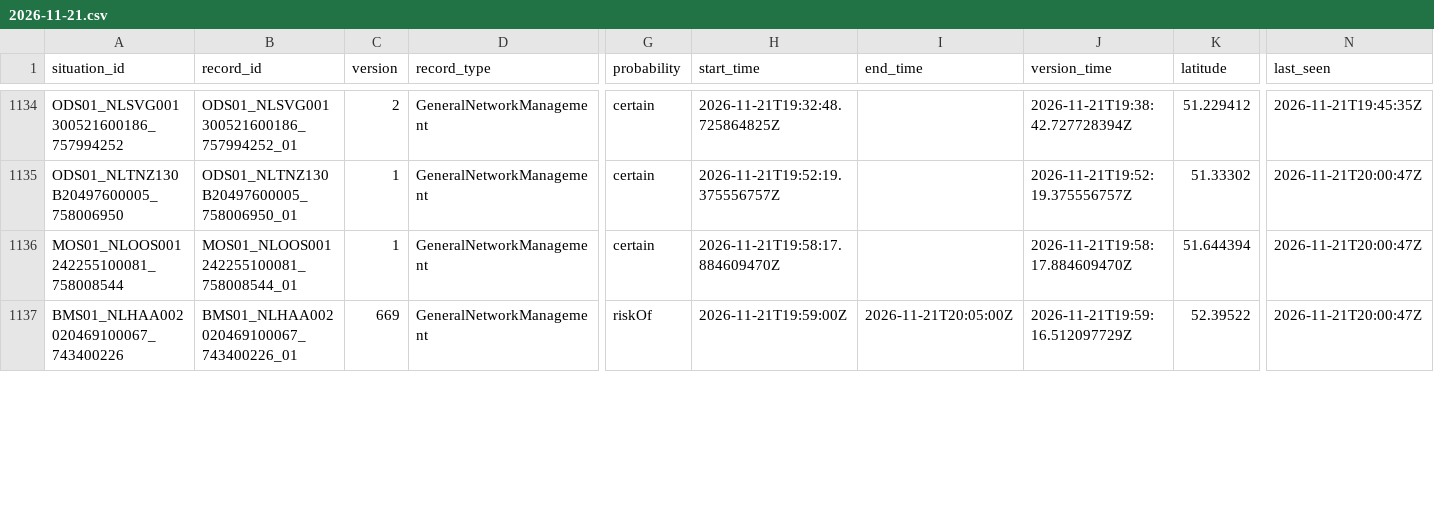
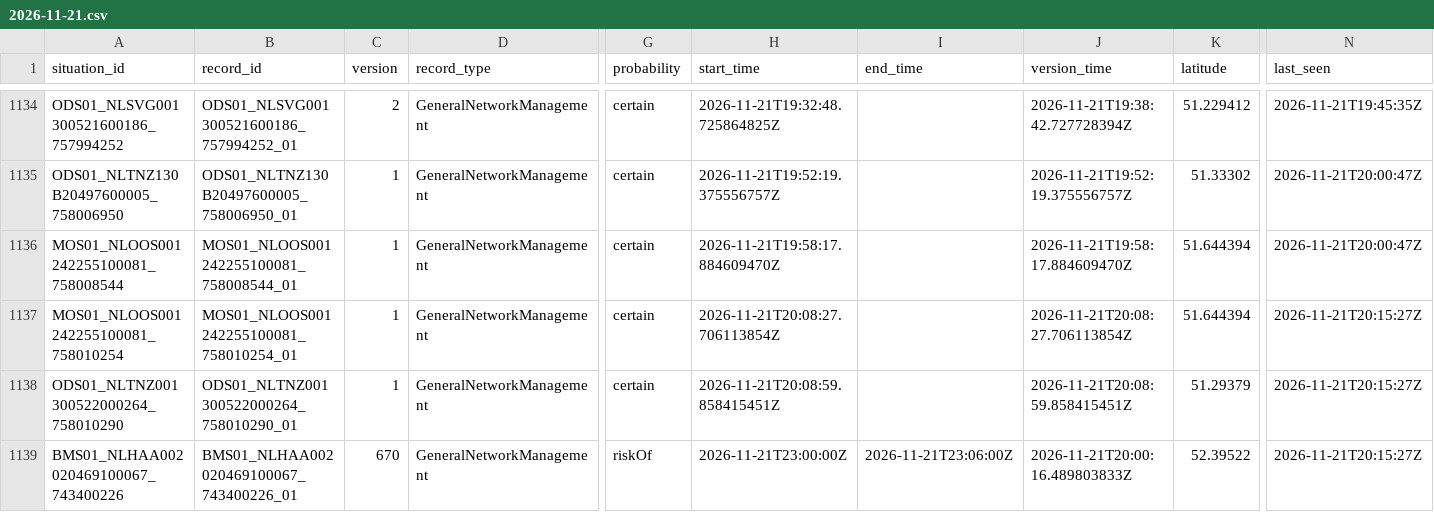
Before and after one commit to jawdat-rana/unexpected-signals, a CSV file: data/bridges/2026/11/2026-11-21.csv, drawn as a sheet; only a part is shown, gaps mark what is left out; addresses are those after the commit; rows hold the shown columns only; the diff covers the shown part only; the diff names each change by its address in the sheet, - before the commit and + after, or states it on an @@ line.

```diff
--- a/data/bridges/2026/11/2026-11-21.csv
+++ b/data/bridges/2026/11/2026-11-21.csv
+row 1137: MOS01_NLOOS001242255100081_758010254 | MOS01_NLOOS001242255100081_758010254_01 | 1 | GeneralNetworkManagement | certain | 2026-11-21T20:08:27.706113854Z |  | 2026-11-21T20:08:27.706113854Z | 51.644394 | 2026-11-21T20:15:27Z
+row 1138: ODS01_NLTNZ001300522000264_758010290 | ODS01_NLTNZ001300522000264_758010290_01 | 1 | GeneralNetworkManagement | certain | 2026-11-21T20:08:59.858415451Z |  | 2026-11-21T20:08:59.858415451Z | 51.29379 | 2026-11-21T20:15:27Z
-C1139 (version): 669
+C1139 (version): 670
-H1139 (start_time): 2026-11-21T19:59:00Z
+H1139 (start_time): 2026-11-21T23:00:00Z
-I1139 (end_time): 2026-11-21T20:05:00Z
+I1139 (end_time): 2026-11-21T23:06:00Z
-J1139 (version_time): 2026-11-21T19:59:16.512097729Z
+J1139 (version_time): 2026-11-21T20:00:16.489803833Z
-N1139 (last_seen): 2026-11-21T20:00:47Z
+N1139 (last_seen): 2026-11-21T20:15:27Z
```
Also changed, not shown: 7 edited cells elsewhere in this file, data/bridges/2026/11/2026-11-19.csv, data/bridges/2026/11/2026-11-20.csv, 2 other files.
